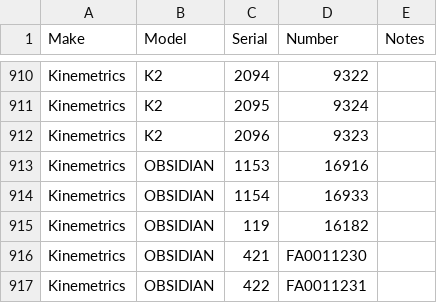
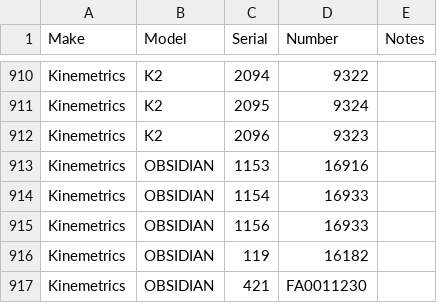
Before and after one commit to GeoNet/delta, a CSV file: assets/recorders.csv, drawn as a sheet; only a part is shown, gaps mark what is left out; the shorter side is filled out with more unchanged rows.

Commit message:
Update recorders.csv for THZ
include Obsidian SN 1156

```diff
--- a/assets/recorders.csv
+++ b/assets/recorders.csv
@@ -914,2 +914,3 @@ Kinemetrics,OBSIDIAN,1153,16916,
 Kinemetrics,OBSIDIAN,1154,16933,
+Kinemetrics,OBSIDIAN,1156,16933,
 Kinemetrics,OBSIDIAN,119,16182,
```
